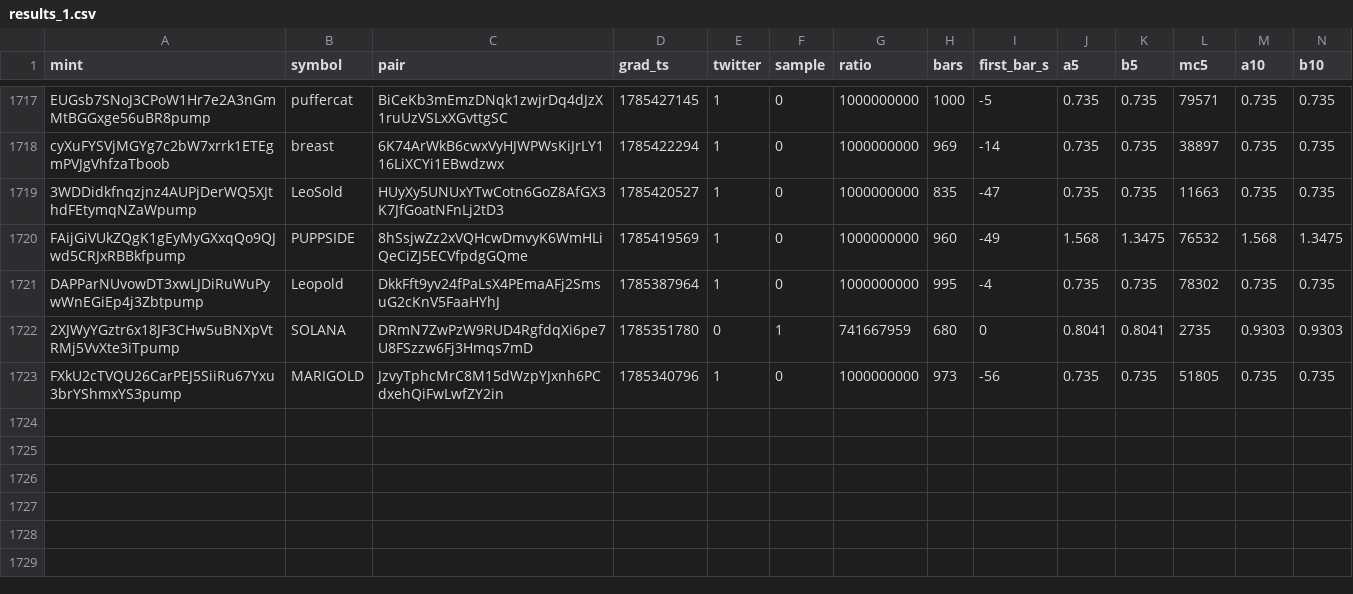
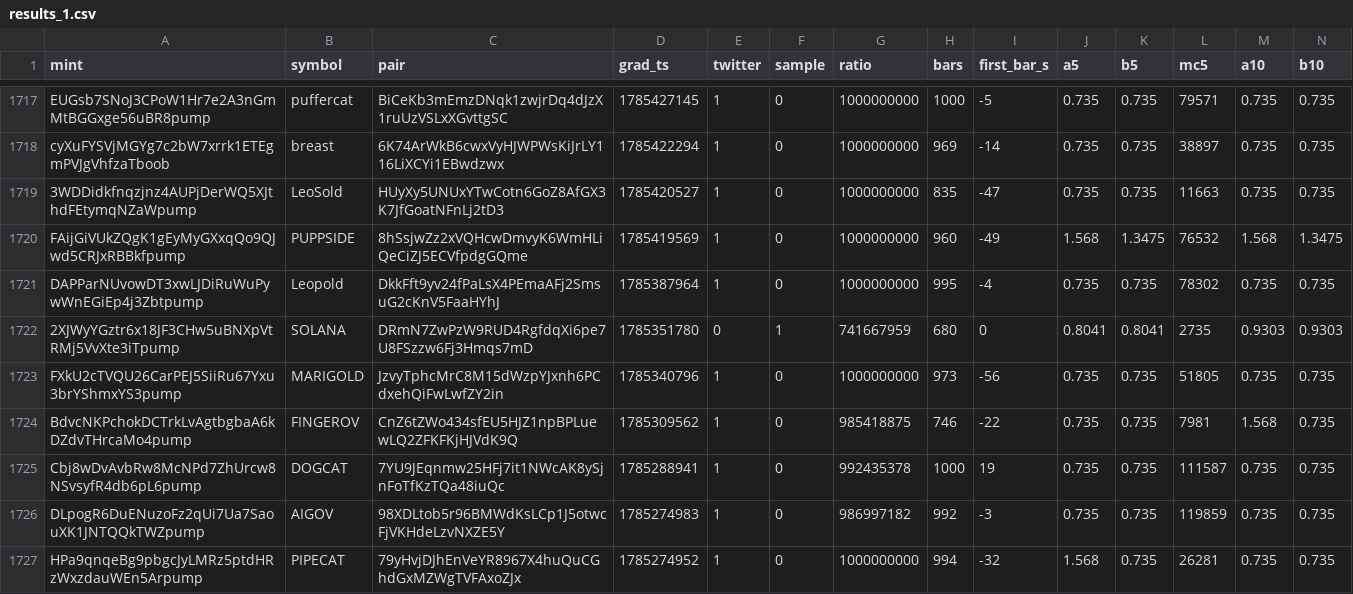
Before and after one commit to sachinbatra1971-byte/memecoin-research, a CSV file: data/backfill/results_1.csv, drawn as a sheet; only a part is shown, gaps mark what is left out; rows hold the shown columns only; the diff names each change by its address in the sheet, - before the commit and + after, or states it on an @@ line.

Commit message:
backfill shard 1 2026-11-19 21:14

```diff
--- a/data/backfill/results_1.csv
+++ b/data/backfill/results_1.csv
+row 1724: BdvcNKPchokDCTrkLvAgtbgbaA6kDZdvTHrcaMo4pump | FINGEROV | CnZ6tZWo434sfEU5HJZ1npBPLuewLQ2ZFKFKjHJVdK9Q | 1785309562 | 1 | 0 | 985418875 | 746 | -22 | 0.735 | 0.735 | 7981 | 1.568 | 0.735
+row 1725: Cbj8wDvAvbRw8McNPd7ZhUrcw8NSvsyfR4db6pL6pump | DOGCAT | 7YU9JEqnmw25HFj7it1NWcAK8ySjnFoTfKzTQa48iuQc | 1785288941 | 1 | 0 | 992435378 | 1000 | 19 | 0.735 | 0.735 | 111587 | 0.735 | 0.735
+row 1726: DLpogR6DuENuzoFz2qUi7Ua7SaouXK1JNTQQkTWZpump | AIGOV | 98XDLtob5r96BMWdKsLCp1J5otwcFjVKHdeLzvNXZE5Y | 1785274983 | 1 | 0 | 986997182 | 992 | -3 | 0.735 | 0.735 | 119859 | 0.735 | 0.735
+row 1727: HPa9qnqeBg9pbgcJyLMRz5ptdHRzWxzdauWEn5Arpump | PIPECAT | 79yHvjDJhEnVeYR8967X4huQuCGhdGxMZWgTVFAxoZJx | 1785274952 | 1 | 0 | 1000000000 | 994 | -32 | 1.568 | 0.735 | 26281 | 0.735 | 0.735
```
Also changed, not shown: data/backfill/status_1.csv.
